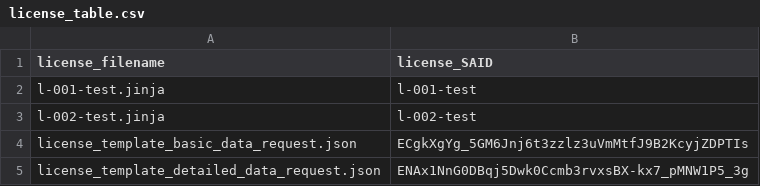
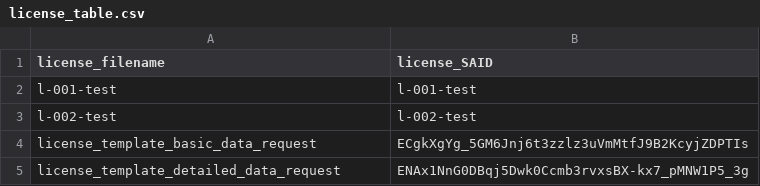
Before and after one commit to ClimateSmartAgCollab/DRT-DS-test, a CSV file: source_library/license_table.csv, drawn as a sheet.

Commit message:
Update license_table.csv with new format

```diff
--- a/source_library/license_table.csv
+++ b/source_library/license_table.csv
@@ -1,5 +1,5 @@
 license_filename,license_SAID
-l-001-test.jinja,l-001-test
-l-002-test.jinja,l-002-test
-license_template_basic_data_request.json,ECgkXgYg_5GM6Jnj6t3zzlz3uVmMtfJ9B2KcyjZDPTIs
-license_template_detailed_data_request.json,ENAx1NnG0DBqj5Dwk0Ccmb3rvxsBX-kx7_pMNW1P5_3g
+l-001-test,l-001-test
+l-002-test,l-002-test
+license_template_basic_data_request,ECgkXgYg_5GM6Jnj6t3zzlz3uVmMtfJ9B2KcyjZDPTIs
+license_template_detailed_data_request,ENAx1NnG0DBqj5Dwk0Ccmb3rvxsBX-kx7_pMNW1P5_3g
```
